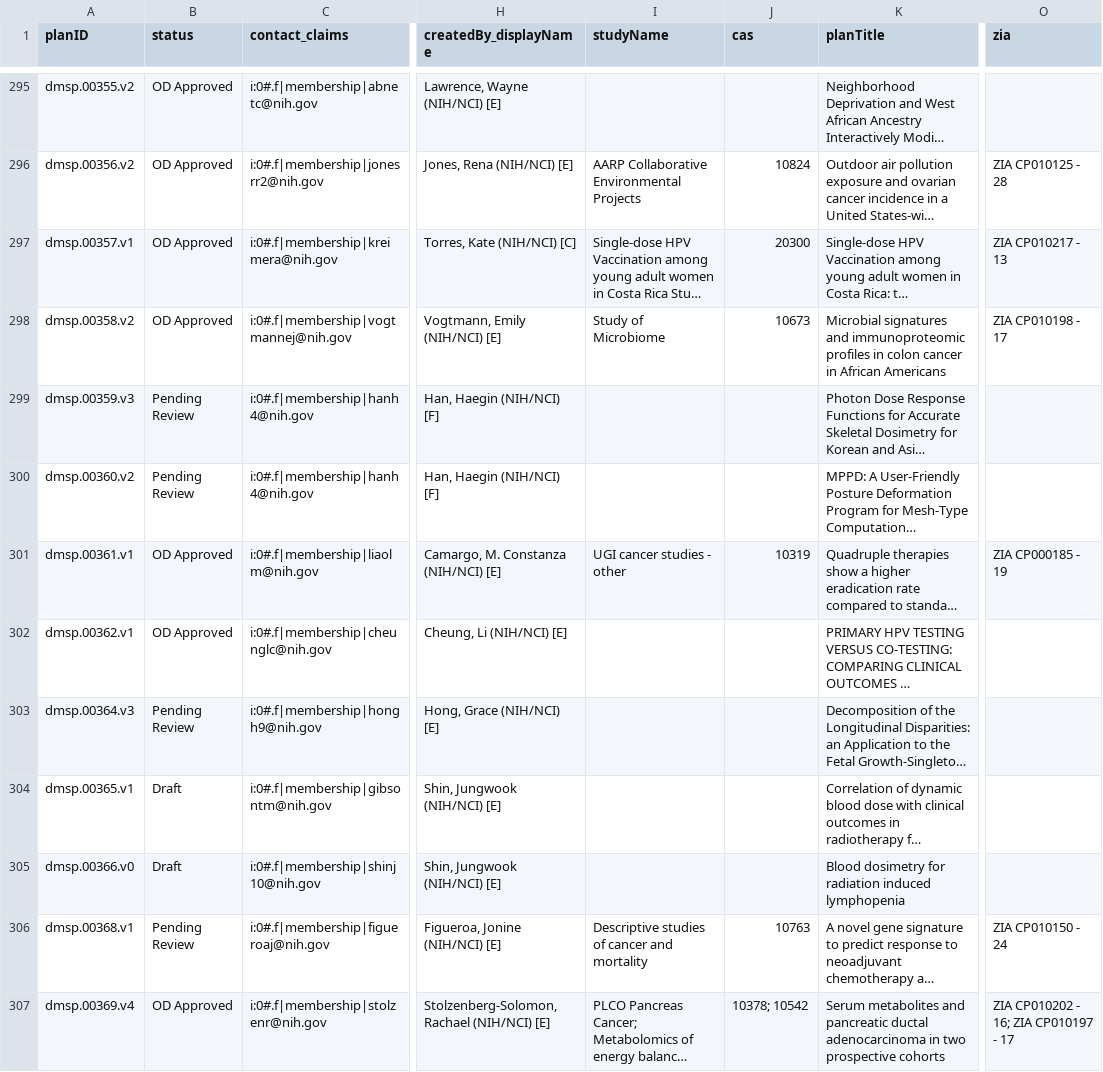
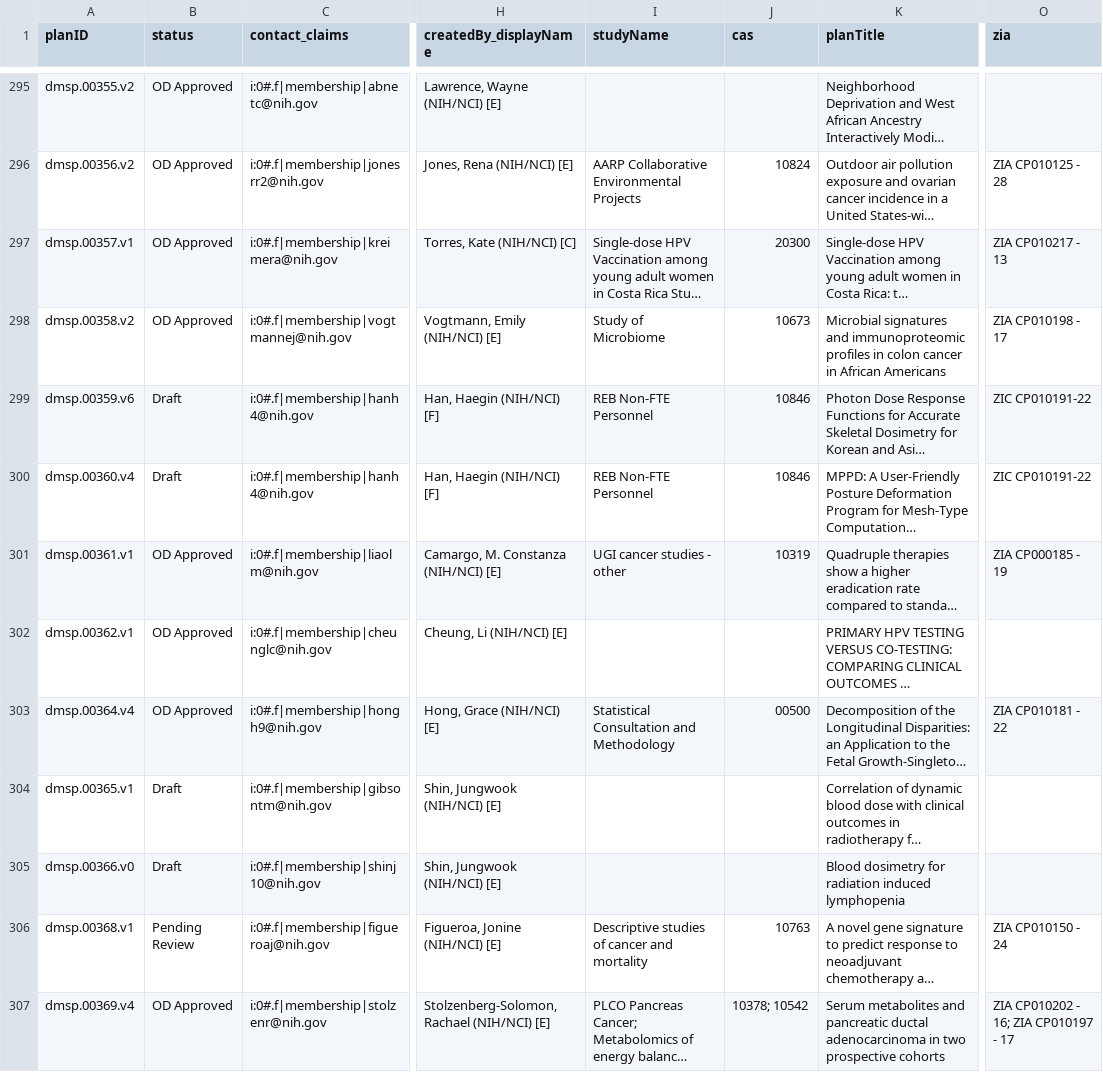
Before and after one commit to episphere/dataplatform, a CSV file: imports/dmsp_output.csv, drawn as a sheet; only a part is shown, gaps mark what is left out; long unchanged cells end in …; the diff covers the shown part only; the diff names each change by its address in the sheet, - before the commit and + after, or states it on an @@ line.

Commit message:
Update dmsp_output.csv

```diff
--- a/imports/dmsp_output.csv
+++ b/imports/dmsp_output.csv
-A299 (planID): dmsp.00359.v3
+A299 (planID): dmsp.00359.v6
-B299:B300 (status): Pending Review
+B299:B300 (status): Draft
-I299:I300 (studyName): (empty)
+I299:I300 (studyName): REB Non-FTE Personnel
-J299:J300 (cas): (empty)
+J299:J300 (cas): 10846
-O299:O300 (zia): (empty)
+O299:O300 (zia): ZIC CP010191-22
-A300 (planID): dmsp.00360.v2
+A300 (planID): dmsp.00360.v4
-A303 (planID): dmsp.00364.v3
+A303 (planID): dmsp.00364.v4
-B303 (status): Pending Review
+B303 (status): OD Approved
-I303 (studyName): (empty)
+I303 (studyName): Statistical Consultation and Methodology
-J303 (cas): (empty)
+J303 (cas): 00500
-O303 (zia): (empty)
+O303 (zia): ZIA CP010181 - 22
```
Also changed, not shown: 1 added row and 1 removed row elsewhere in this file.
